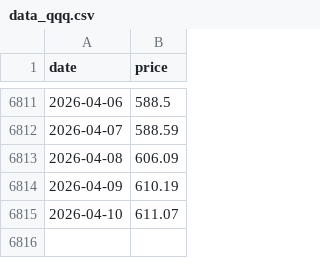
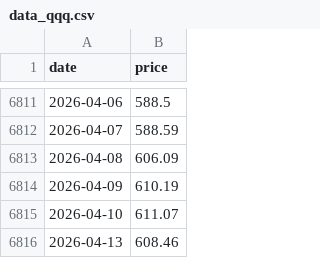
Before and after one commit to daveybitcoins/BTC-Risk-Metric, a CSV file: data_qqq.csv, drawn as a sheet; only a part is shown, gaps mark what is left out.

```diff
--- a/data_qqq.csv
+++ b/data_qqq.csv
@@ -6815 +6815,2 @@ date,price
 2026-04-10,611.07
+2026-04-13,608.46
```
Also changed, not shown: data.csv, data_spy.csv, 1 other file.
